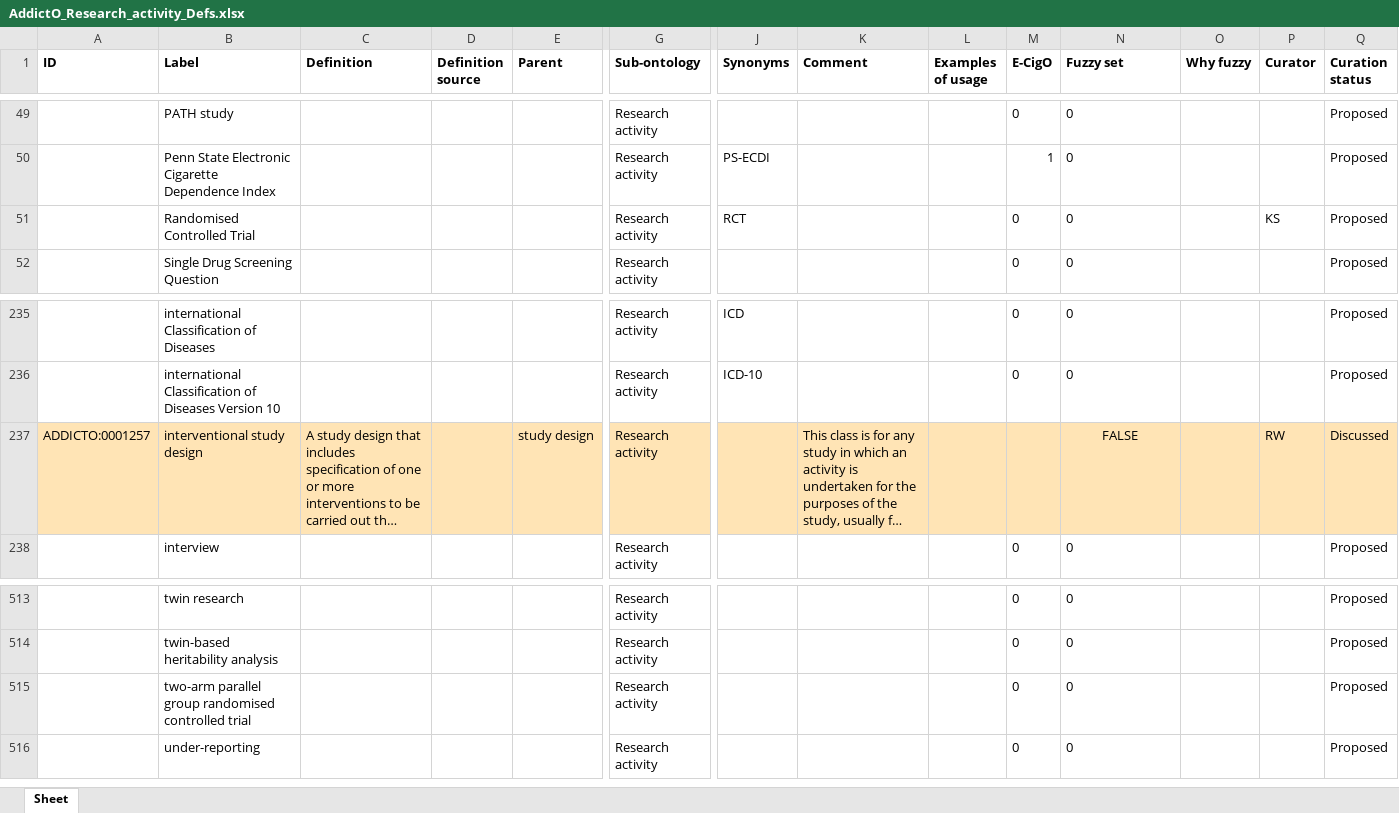
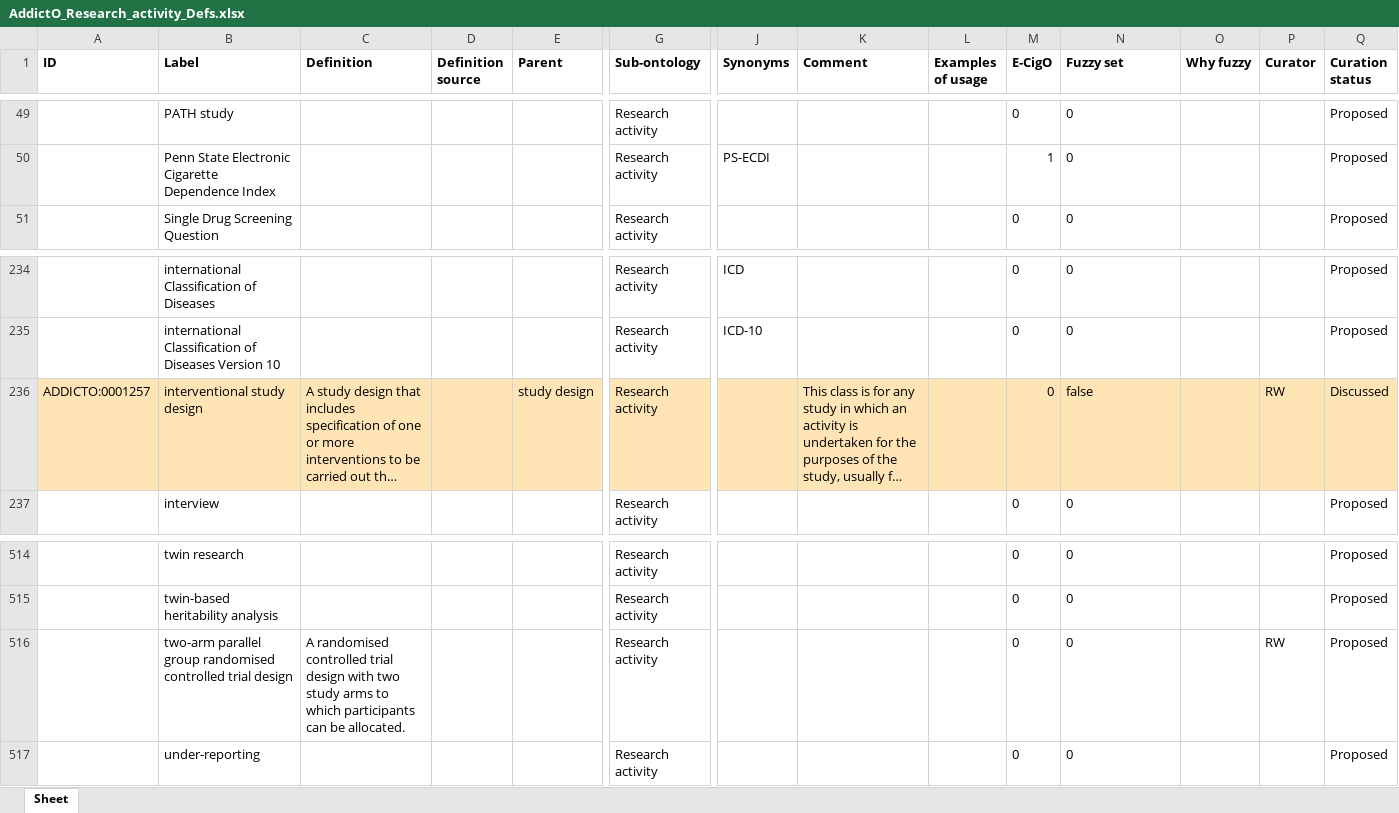
Before and after one commit to addicto-org/addiction-ontology, an Excel workbook: inputs/AddictO_Research_activity_Defs.xlsx, sheet Sheet, drawn as a sheet; only a part is shown, gaps mark what is left out; long unchanged cells end in …; values as stored, in another font and other column widths than the file's, no borders; removed rows and columns are numbered as before the commit, all else as after; rows hold the shown columns only; the diff covers the shown part only; the diff names each change by its address in the sheet, - before the commit and + after, or states it on an @@ line.

Commit message:
Updating AddictO_Research_activity_Defs.xlsx

```diff
--- a/inputs/AddictO_Research_activity_Defs.xlsx (sheet Sheet)
+++ b/inputs/AddictO_Research_activity_Defs.xlsx (sheet Sheet)
-row 51:  | Randomised Controlled Trial |  |  |  | Research activity | RCT |  |  | 0 | 0 |  | KS | Proposed
-M236 (E-CigO): (empty)
+M236 (E-CigO): 0
-N236 (Fuzzy set): FALSE
+N236 (Fuzzy set): false
-N236 alignment: center
+N236 alignment: left
-B516 (Label): …controlled trial
+B516 (Label): …controlled trial design
-C516 (Definition): (empty)
+C516 (Definition): A randomised controlled trial design with two study arms to which participants can be allocated.
-P516 (Curator): (empty)
+P516 (Curator): RW
```
Also changed, not shown: 4 added rows, 2 removed rows, 13 edited cells and cell formats elsewhere in this sheet.
